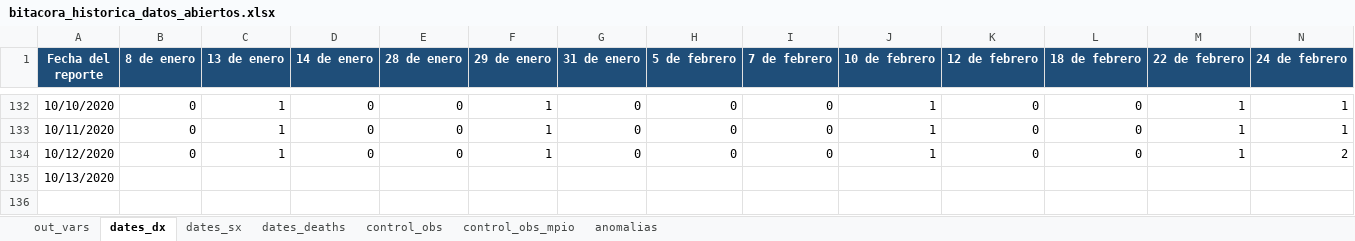
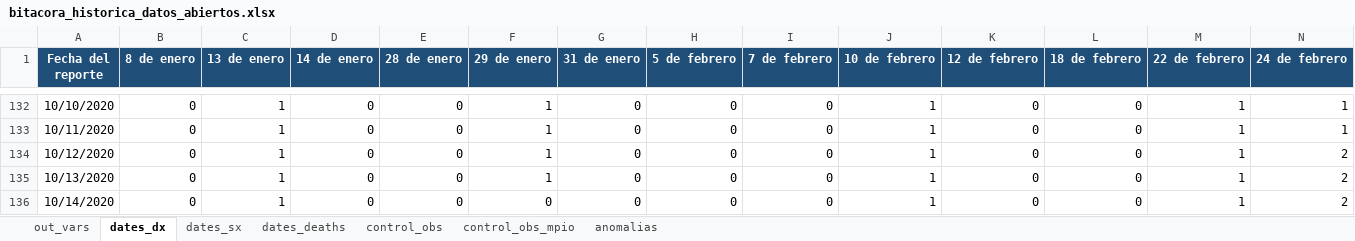
Before and after one commit to PADeCI/covid19-mx-data, an Excel workbook: data-validation/bitacora_historica_datos_abiertos.xlsx, sheet dates_dx, drawn as a sheet; only a part is shown, gaps mark what is left out; values as stored, in another font and other column widths than the file's, no borders; rows hold the shown columns only; the diff covers the shown part only; the diff names each change by its address in the sheet, - before the commit and + after, or states it on an @@ line.

```diff
--- a/data-validation/bitacora_historica_datos_abiertos.xlsx (sheet dates_dx)
+++ b/data-validation/bitacora_historica_datos_abiertos.xlsx (sheet dates_dx)
-B135 (8 de enero): (empty)
+B135 (8 de enero): 0
-C135 (13 de enero): (empty)
+C135 (13 de enero): 1
-D135 (14 de enero): (empty)
+D135 (14 de enero): 0
-E135 (28 de enero): (empty)
+E135 (28 de enero): 0
-F135 (29 de enero): (empty)
+F135 (29 de enero): 1
-G135 (31 de enero): (empty)
+G135 (31 de enero): 0
-H135 (5 de febrero): (empty)
+H135 (5 de febrero): 0
-I135 (7 de febrero): (empty)
+I135 (7 de febrero): 0
-J135 (10 de febrero): (empty)
+J135 (10 de febrero): 1
-K135 (12 de febrero): (empty)
+K135 (12 de febrero): 0
-L135 (18 de febrero): (empty)
+L135 (18 de febrero): 0
-M135 (22 de febrero): (empty)
+M135 (22 de febrero): 1
-N135 (24 de febrero): (empty)
+N135 (24 de febrero): 2
+row 136: 10/14/2020 | 0 | 1 | 0 | 0 | 0 | 0 | 0 | 0 | 1 | 0 | 0 | 1 | 2
```
Also changed, not shown: 1 edited cell elsewhere in this sheet, sheet dates_sx, sheet dates_deaths, sheet out_vars, sheet control_obs, data-validation/bitacora_historica_tablero_oficial.xlsx, 3 other files.
